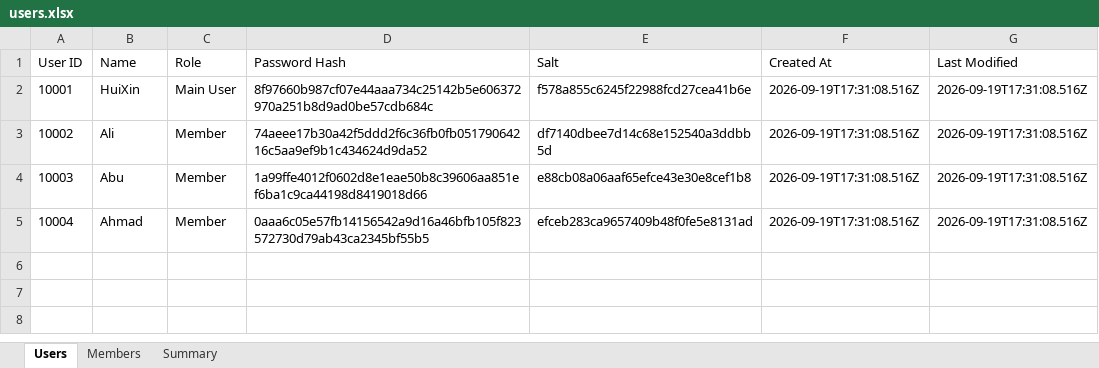
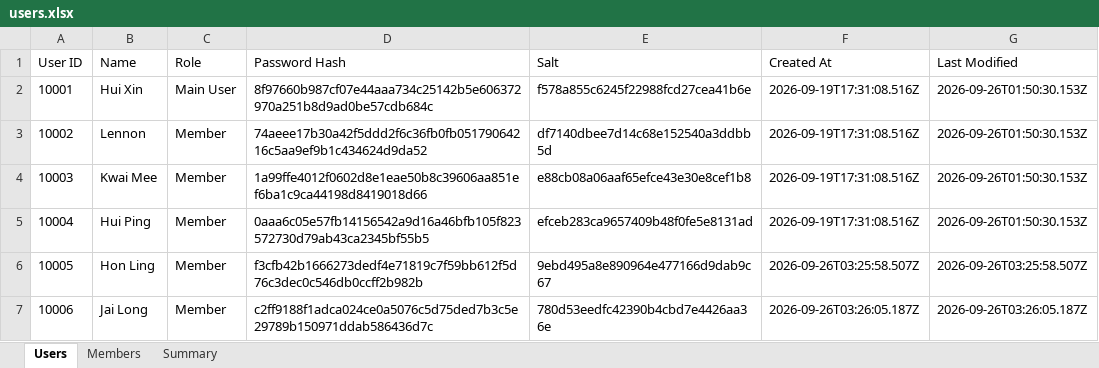
Before and after one commit to huixin1013/expense-splitter-1013, an Excel workbook: data/users.xlsx, sheet Users, drawn as a sheet; values as stored, in another font and other column widths than the file's, no borders; the diff names each change by its address in the sheet, - before the commit and + after, or states it on an @@ line.

```diff
--- a/data/users.xlsx (sheet Users)
+++ b/data/users.xlsx (sheet Users)
-B2 (Name): HuiXin
+B2 (Name): Hui Xin
-G2:G5 (Last Modified): 2026-09-19T17:31:08.516Z
+G2:G5 (Last Modified): 2026-09-26T01:50:30.153Z
-B3 (Name): Ali
+B3 (Name): Lennon
-B4 (Name): Abu
+B4 (Name): Kwai Mee
-B5 (Name): Ahmad
+B5 (Name): Hui Ping
+row 6: 10005 | Hon Ling | Member | f3cfb42b1666273dedf4e71819c7f59bb612f5d76c3dec0c546db0ccff2b982b | 9ebd495a8e890964e477166d9dab9c67 | 2026-09-26T03:25:58.507Z | 2026-09-26T03:25:58.507Z
+row 7: 10006 | Jai Long | Member | c2ff9188f1adca024ce0a5076c5d75ded7b3c5e29789b150971ddab586436d7c | 780d53eedfc42390b4cbd7e4426aa36e | 2026-09-26T03:26:05.187Z | 2026-09-26T03:26:05.187Z
```
Also changed, not shown: sheet Summary, sheet Members, data/expenses.xlsx, 15 other files.
